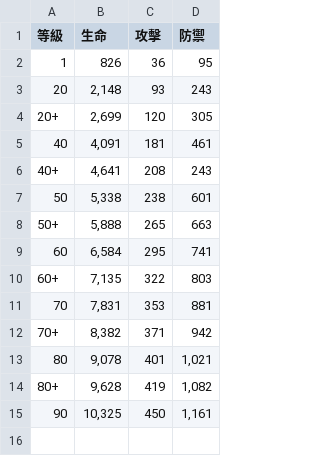
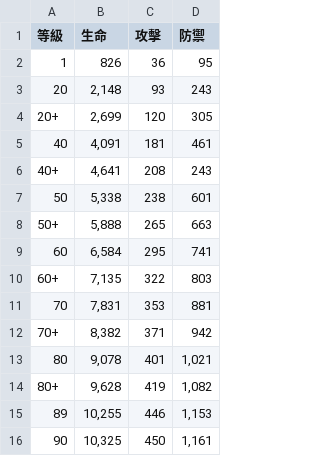
Before and after one commit to ZetsuBouKyo/WutheringWaves, a TSV file: data/v1/zh_tw/角色/椿/屬性.tsv, drawn as a sheet.

Commit message:
feat: data

```diff
--- a/data/v1/zh_tw/角色/椿/屬性.tsv
+++ b/data/v1/zh_tw/角色/椿/屬性.tsv
@@ -14,2 +14,3 @@
 80+	9,628	419	1,082
+89	10,255	446	1,153
 90	10,325	450	1,161
```
Also changed, not shown: 1 other file.
